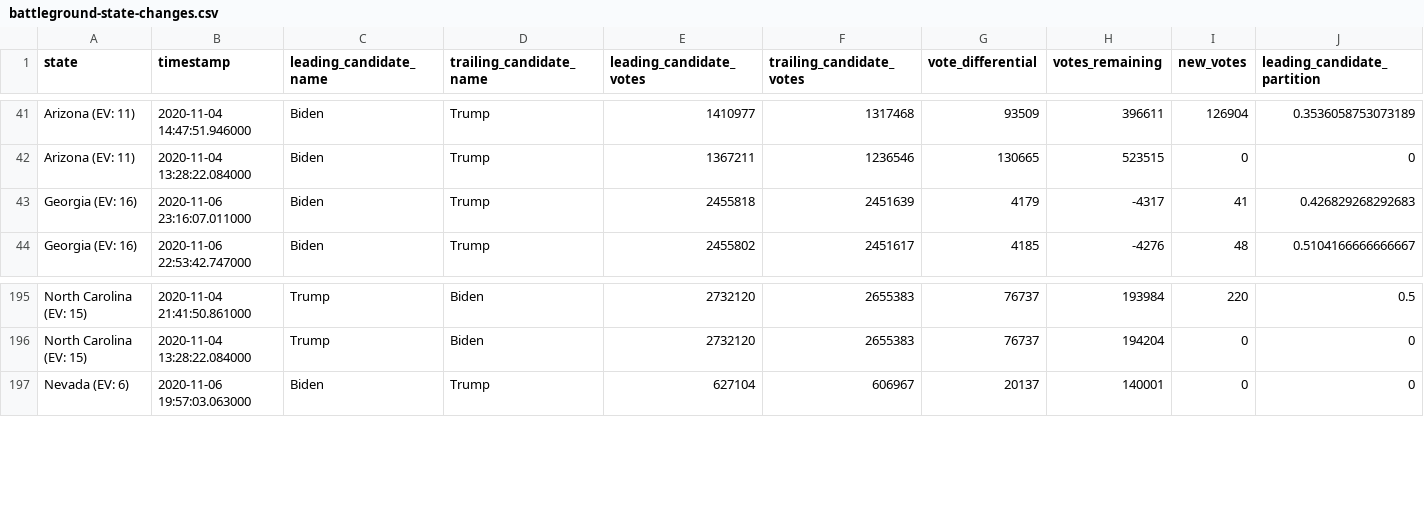
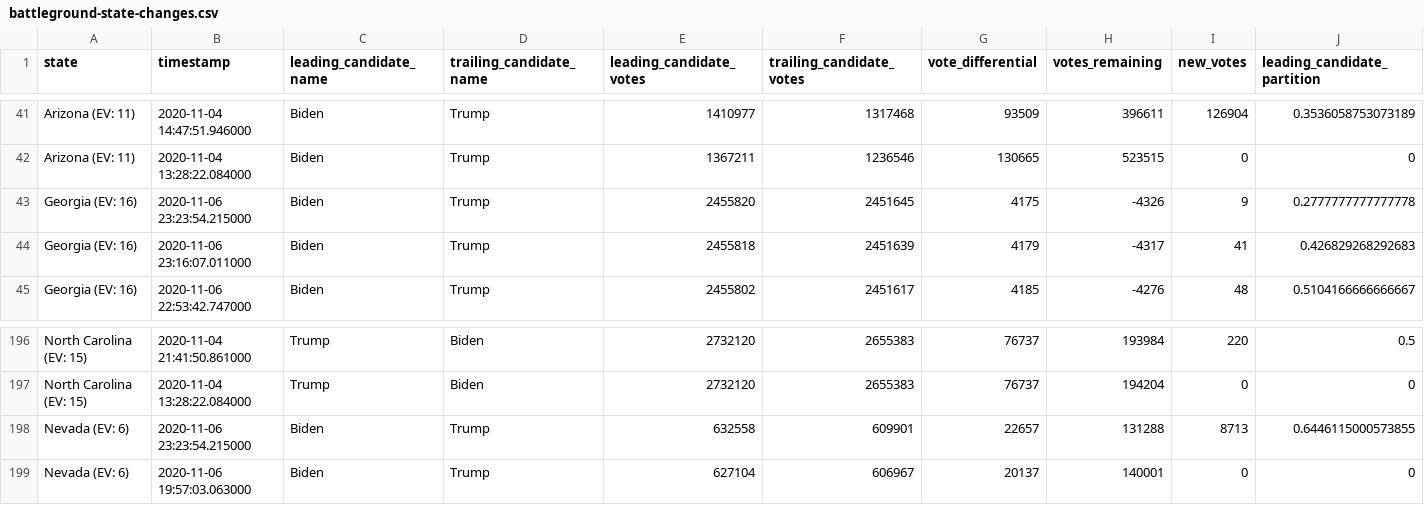
Before and after one commit to Bart0110/nyt-2020-election-scraper, a CSV file: battleground-state-changes.csv, drawn as a sheet; only a part is shown, gaps mark what is left out; rows hold the shown columns only; the diff names each change by its address in the sheet, - before the commit and + after, or states it on an @@ line.

Commit message:
Regenerate battleground-state-changes.<txt/html/csv>

```diff
--- a/battleground-state-changes.csv
+++ b/battleground-state-changes.csv
+row 43: Georgia (EV: 16) | 2020-11-06 23:23:54.215000 | Biden | Trump | 2455820 | 2451645 | 4175 | -4326 | 9 | 0.2777777777777778
+row 198: Nevada (EV: 6) | 2020-11-06 23:23:54.215000 | Biden | Trump | 632558 | 609901 | 22657 | 131288 | 8713 | 0.6446115000573855
```
Also changed, not shown: 4 other files.
